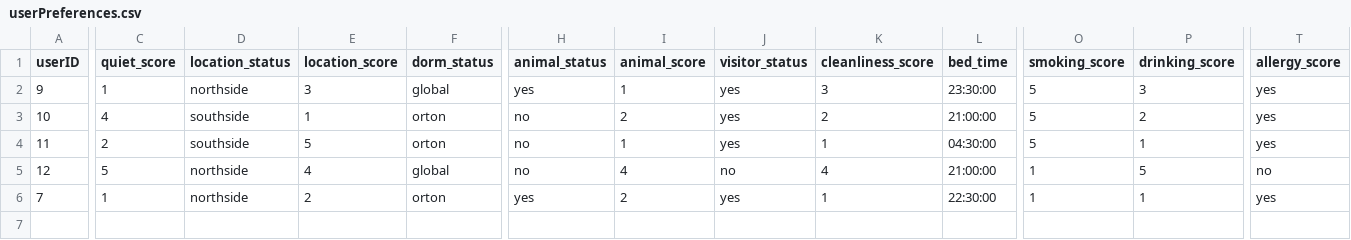
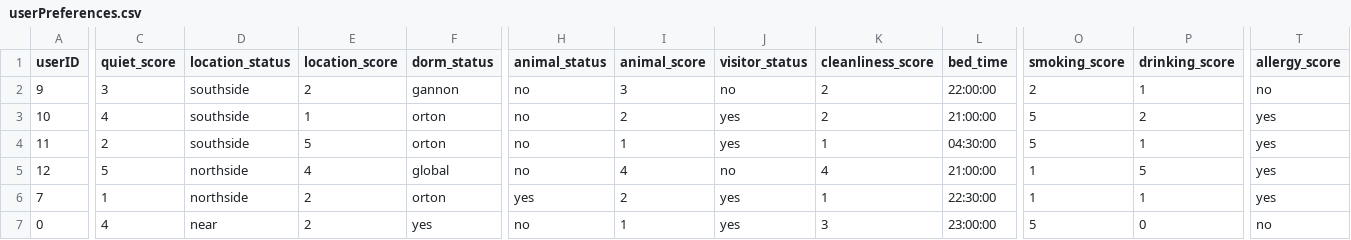
Before and after one commit to JamiesonMan/roommate-finder, a CSV file: userPreferences.csv, drawn as a sheet; only a part is shown, gaps mark what is left out; rows hold the shown columns only; the diff covers the shown part only; the diff names each change by its address in the sheet, - before the commit and + after, or states it on an @@ line.

```diff
--- a/userPreferences.csv
+++ b/userPreferences.csv
-C2 (quiet_score): 1
+C2 (quiet_score): 3
-D2 (location_status): northside
+D2 (location_status): southside
-E2 (location_score): 3
+E2 (location_score): 2
-F2 (dorm_status): global
+F2 (dorm_status): gannon
-H2 (animal_status): yes
+H2 (animal_status): no
-I2 (animal_score): 1
+I2 (animal_score): 3
-J2 (visitor_status): yes
+J2 (visitor_status): no
-K2 (cleanliness_score): 3
+K2 (cleanliness_score): 2
-L2 (bed_time): 23:30:00
+L2 (bed_time): 22:00:00
-O2 (smoking_score): 5
+O2 (smoking_score): 2
-P2 (drinking_score): 3
+P2 (drinking_score): 1
-T2 (allergy_score): yes
+T2 (allergy_score): no
-T5 (allergy_score): no
+T5 (allergy_score): yes
+row 7: 0 | 4 | near | 2 | yes | no | 1 | yes | 3 | 23:00:00 | 5 | 0 | no
```
Also changed, not shown: 4 edited cells elsewhere in this file, csv_database.csv, 3 other files.
